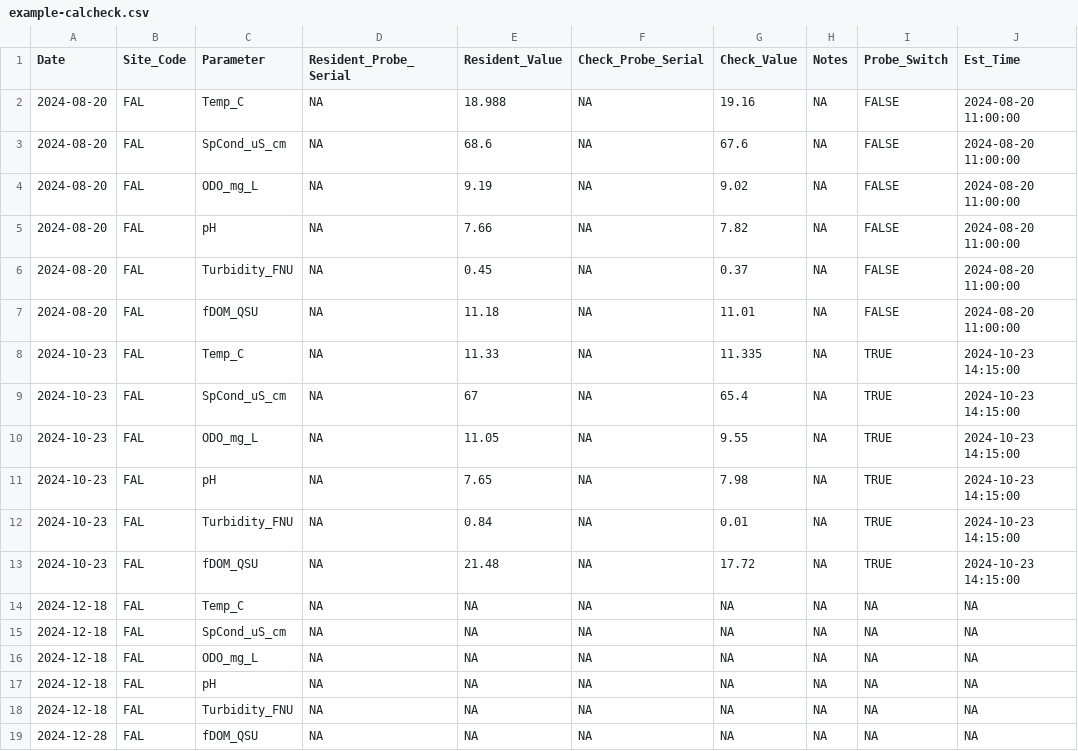
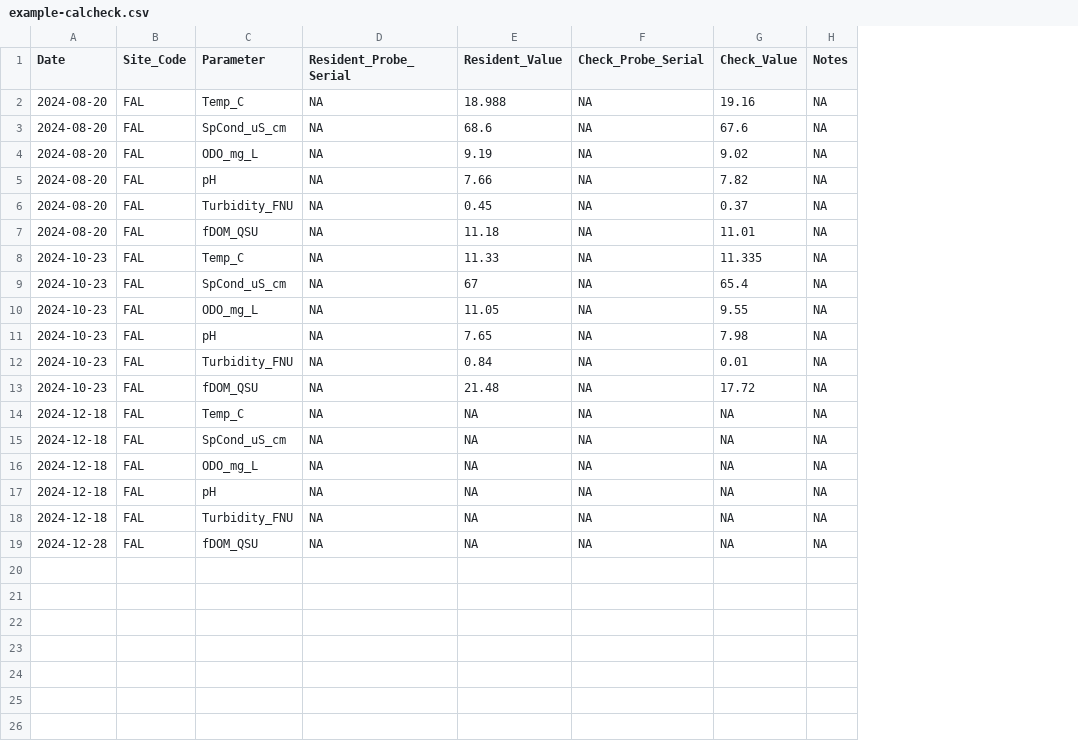
Before and after one commit to wildfire-water-security/WWS-Node1-SondePolishR-sonde-qaqc, a CSV file: inst/extdata/example-calcheck.csv, drawn as a sheet; the diff names each change by its address in the sheet, - before the commit and + after, or states it on an @@ line.

Commit message:
fixes to cal check to not fail if the probe switch cols exist

```diff
--- a/inst/extdata/example-calcheck.csv
+++ b/inst/extdata/example-calcheck.csv
-column I (Probe_Switch), rows 2-19: FALSE | FALSE | FALSE | FALSE | FALSE | FALSE | TRUE | TRUE | TRUE | TRUE | TRUE | TRUE | NA | NA | NA | NA | NA | NA
-column J (Est_Time), rows 2-19: 2024-08-20 11:00:00 | 2024-08-20 11:00:00 | 2024-08-20 11:00:00 | 2024-08-20 11:00:00 | 2024-08-20 11:00:00 | 2024-08-20 11:00:00 | 2024-10-23 14:15:00 | 2024-10-23 14:15:00 | 2024-10-23 14:15:00 | 2024-10-23 14:15:00 | 2024-10-23 14:15:00 | 2024-10-23 14:15:00 | NA | NA | NA | NA | NA | NA
```
Also changed, not shown: 20 other files.
